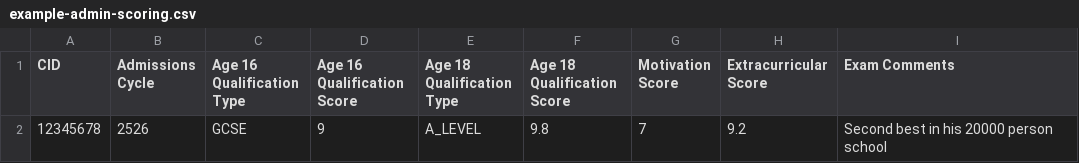
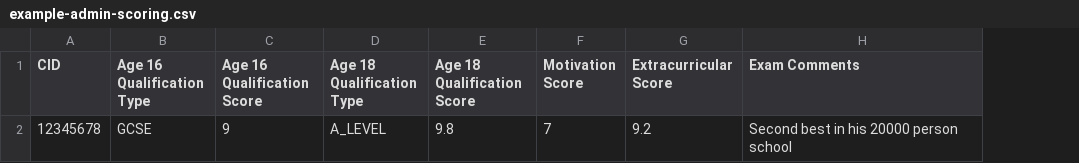
Before and after one commit to imperial/ug-admissions, a CSV file: public/example-admin-scoring.csv, drawn as a sheet; the diff names each change by its address in the sheet, - before the commit and + after, or states it on an @@ line.

Commit message:
refactor: applicationDate now nullable and admissions cycle explicit (#42)

```diff
--- a/public/example-admin-scoring.csv
+++ b/public/example-admin-scoring.csv
-column B (Admissions Cycle), row 2: 2526
```
Also changed, not shown: 7 other files.
